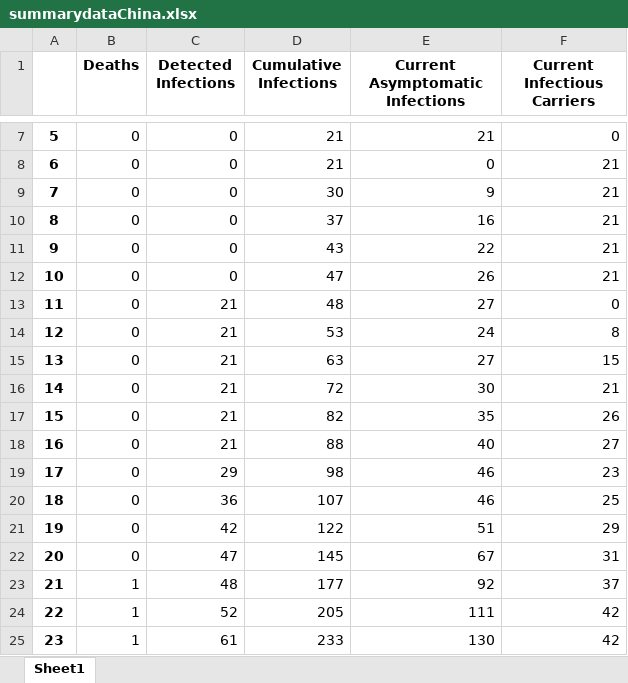
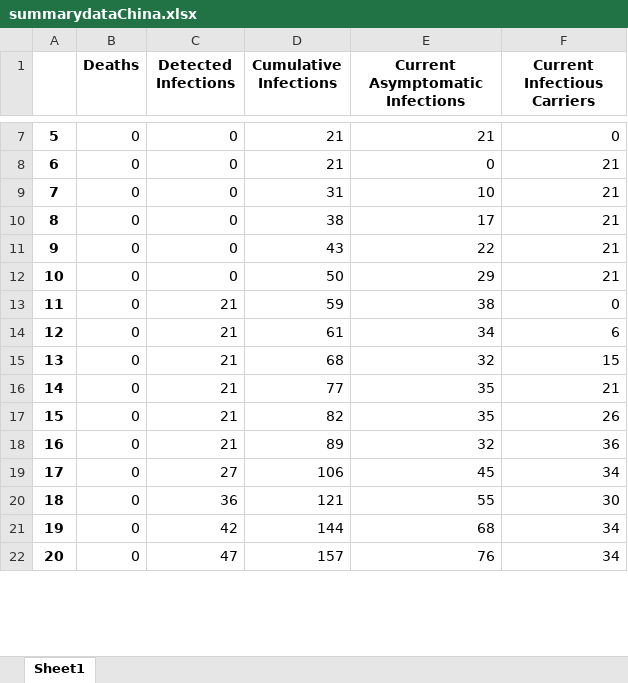
Before and after one commit to dfpena/epidemic-simulation-pygame, an Excel workbook: summarydataChina.xlsx, sheet Sheet1, drawn as a sheet; only a part is shown, gaps mark what is left out; values as stored, in another font and other column widths than the file's, no borders; removed rows and columns are numbered as before the commit, all else as after; the diff covers the shown part only; the diff names each change by its address in the sheet, - before the commit and + after, or states it on an @@ line.

Commit message:
updated stats based on changes in china. Spreading faster mortality is lower, but this could all be an artifact of the virus infecting new populations in china.

```diff
--- a/summarydataChina.xlsx (sheet Sheet1)
+++ b/summarydataChina.xlsx (sheet Sheet1)
-D9 (Cumulative Infections): 30
+D9 (Cumulative Infections): 31
-E9 (Current Asymptomatic Infections): 9
+E9 (Current Asymptomatic Infections): 10
-D10 (Cumulative Infections): 37
+D10 (Cumulative Infections): 38
-E10 (Current Asymptomatic Infections): 16
+E10 (Current Asymptomatic Infections): 17
-D12 (Cumulative Infections): 47
+D12 (Cumulative Infections): 50
-E12 (Current Asymptomatic Infections): 26
+E12 (Current Asymptomatic Infections): 29
-D13 (Cumulative Infections): 48
+D13 (Cumulative Infections): 59
-E13 (Current Asymptomatic Infections): 27
+E13 (Current Asymptomatic Infections): 38
-D14 (Cumulative Infections): 53
+D14 (Cumulative Infections): 61
-E14 (Current Asymptomatic Infections): 24
+E14 (Current Asymptomatic Infections): 34
-F14 (Current Infectious Carriers): 8
+F14 (Current Infectious Carriers): 6
-D15 (Cumulative Infections): 63
+D15 (Cumulative Infections): 68
-E15 (Current Asymptomatic Infections): 27
+E15 (Current Asymptomatic Infections): 32
-D16 (Cumulative Infections): 72
+D16 (Cumulative Infections): 77
-E16 (Current Asymptomatic Infections): 30
+E16 (Current Asymptomatic Infections): 35
-D18 (Cumulative Infections): 88
+D18 (Cumulative Infections): 89
-E18 (Current Asymptomatic Infections): 40
+E18 (Current Asymptomatic Infections): 32
-F18 (Current Infectious Carriers): 27
+F18 (Current Infectious Carriers): 36
-row 19: 17 | 0 | 29 | 98 | 46 | 23
+row 19: 17 | 0 | 27 | 106 | 45 | 34
-D20 (Cumulative Infections): 107
+D20 (Cumulative Infections): 121
-E20 (Current Asymptomatic Infections): 46
+E20 (Current Asymptomatic Infections): 55
-F20 (Current Infectious Carriers): 25
+F20 (Current Infectious Carriers): 30
-D21 (Cumulative Infections): 122
+D21 (Cumulative Infections): 144
-E21 (Current Asymptomatic Infections): 51
+E21 (Current Asymptomatic Infections): 68
-F21 (Current Infectious Carriers): 29
+F21 (Current Infectious Carriers): 34
-D22 (Cumulative Infections): 145
+D22 (Cumulative Infections): 157
-E22 (Current Asymptomatic Infections): 67
+E22 (Current Asymptomatic Infections): 76
-F22 (Current Infectious Carriers): 31
+F22 (Current Infectious Carriers): 34
-row 23: 21 | 1 | 48 | 177 | 92 | 37
-row 24: 22 | 1 | 52 | 205 | 111 | 42
-row 25: 23 | 1 | 61 | 233 | 130 | 42
```
Also changed, not shown: 37 added rows and 33 removed rows elsewhere in this sheet, 2 other files.
